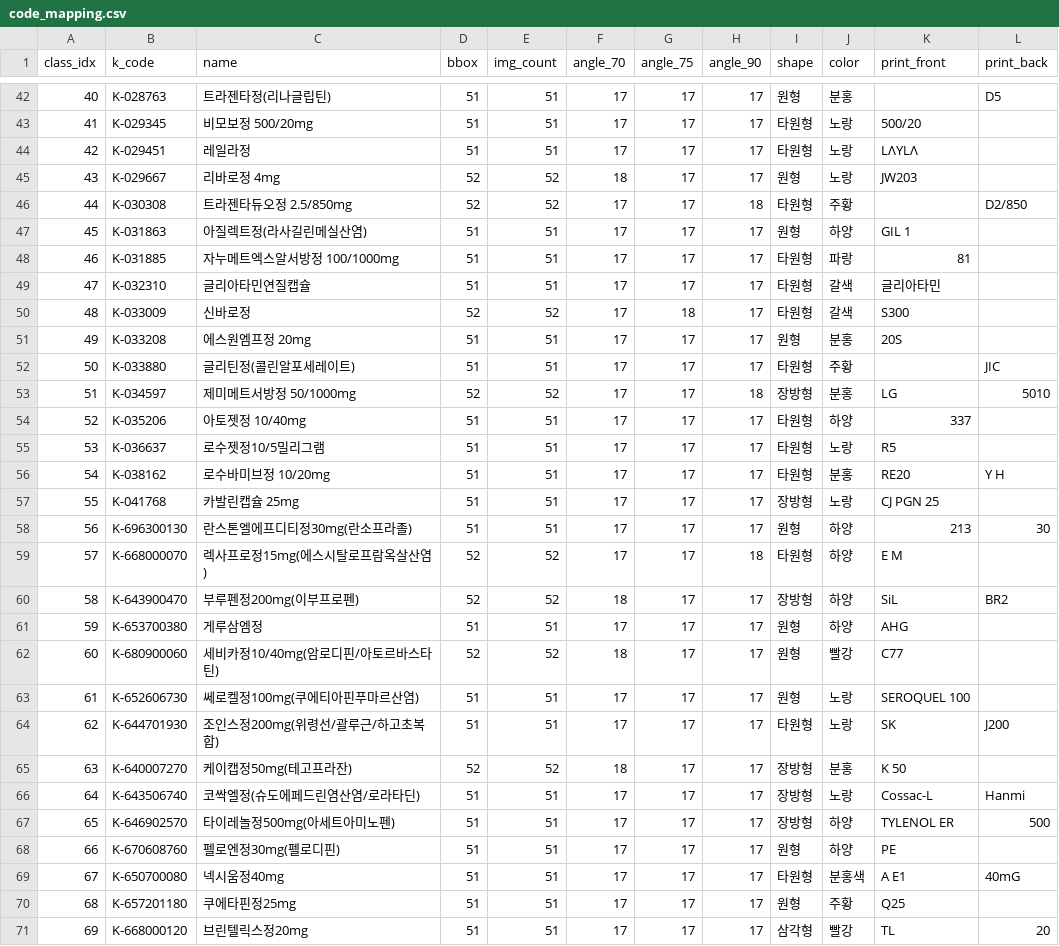
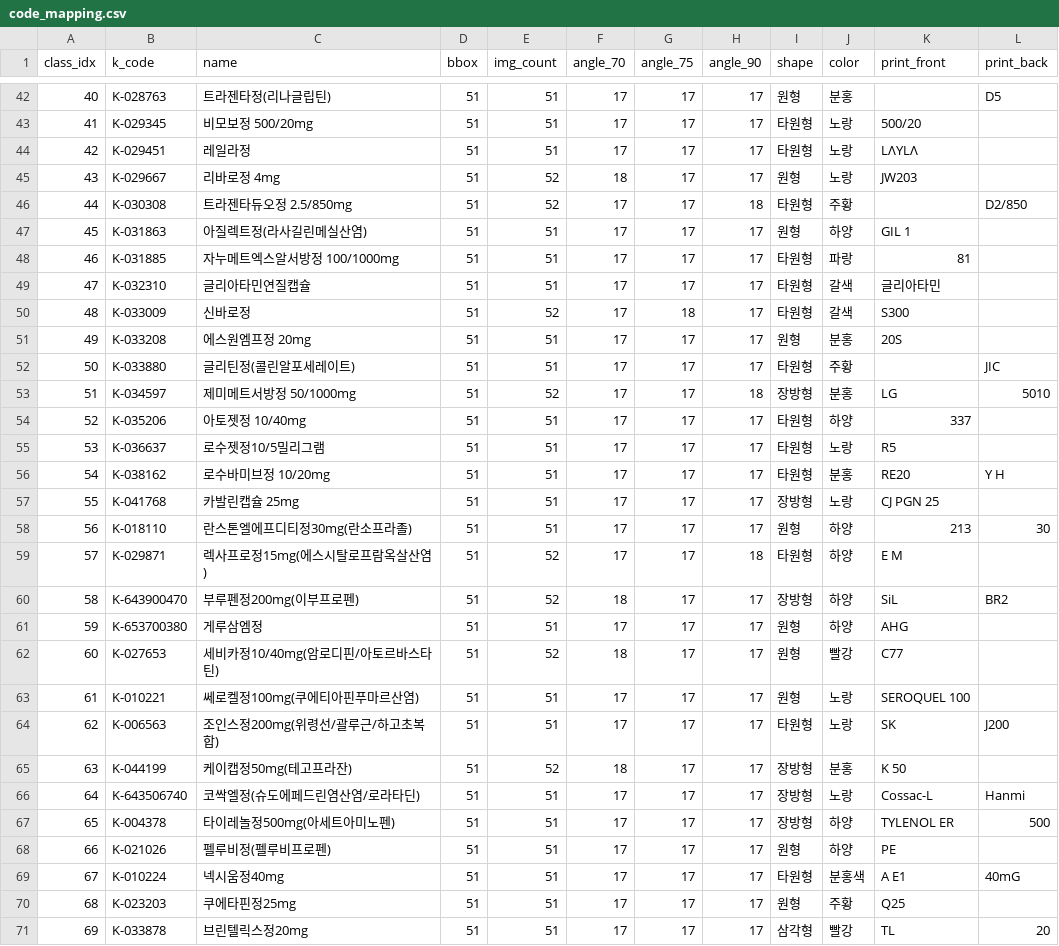
Before and after one commit to wjdtmdgh87-lgtm/codeit-, a CSV file: code_mapping.csv, drawn as a sheet; only a part is shown, gaps mark what is left out; the diff covers the shown part only.

```diff
--- a/code_mapping.csv
+++ b/code_mapping.csv
@@ -44,4 +44,4 @@
 42,K-029451,레일라정,51,51,17,17,17,타원형,노랑,LΛYLΛ,
-43,K-029667,리바로정 4mg,52,52,18,17,17,원형,노랑,JW203,
-44,K-030308,트라젠타듀오정 2.5/850mg,52,52,17,17,18,타원형,주황,,D2/850
+43,K-029667,리바로정 4mg,51,52,18,17,17,원형,노랑,JW203,
+44,K-030308,트라젠타듀오정 2.5/850mg,51,52,17,17,18,타원형,주황,,D2/850
 45,K-031863,아질렉트정(라사길린메실산염),51,51,17,17,17,원형,하양,GIL 1,
@@ -49,6 +49,6 @@
 47,K-032310,글리아타민연질캡슐,51,51,17,17,17,타원형,갈색,글리아타민,
-48,K-033009,신바로정,52,52,17,18,17,타원형,갈색,S300,
+48,K-033009,신바로정,51,52,17,18,17,타원형,갈색,S300,
 49,K-033208,에스원엠프정 20mg,51,51,17,17,17,원형,분홍,20S,
 50,K-033880,글리틴정(콜린알포세레이트),51,51,17,17,17,타원형,주황,,JIC
-51,K-034597,제미메트서방정 50/1000mg,52,52,17,17,18,장방형,분홍,LG,5010
+51,K-034597,제미메트서방정 50/1000mg,51,52,17,17,18,장방형,분홍,LG,5010
 52,K-035206,아토젯정 10/40mg,51,51,17,17,17,타원형,하양,337,
@@ -57,15 +57,15 @@
 55,K-041768,카발린캡슐 25mg,51,51,17,17,17,장방형,노랑,CJ PGN   25,
-56,K-696300130,란스톤엘에프디티정30mg(란소프라졸),51,51,17,17,17,원형,하양,213,30
-57,K-668000070,렉사프로정15mg(에스시탈로프람옥살산염),52,52,17,17,18,타원형,하양,E M,
-58,K-643900470,부루펜정200mg(이부프로펜),52,52,18,17,17,장방형,하양,SiL,BR2
+56,K-018110,란스톤엘에프디티정30mg(란소프라졸),51,51,17,17,17,원형,하양,213,30
+57,K-029871,렉사프로정15mg(에스시탈로프람옥살산염),51,52,17,17,18,타원형,하양,E M,
+58,K-643900470,부루펜정200mg(이부프로펜),51,52,18,17,17,장방형,하양,SiL,BR2
 59,K-653700380,게루삼엠정,51,51,17,17,17,원형,하양,AHG,
-60,K-680900060,세비카정10/40mg(암로디핀/아토르바스타틴),52,52,18,17,17,원형,빨강,C77,
-61,K-652606730,쎄로켈정100mg(쿠에티아핀푸마르산염),51,51,17,17,17,원형,노랑,SEROQUEL 100,
-62,K-644701930,조인스정200mg(위령선/괄루근/하고초복합),51,51,17,17,17,타원형,노랑,SK,J200
-63,K-640007270,케이캡정50mg(테고프라잔),52,52,18,17,17,장방형,분홍,K 50,
+60,K-027653,세비카정10/40mg(암로디핀/아토르바스타틴),51,52,18,17,17,원형,빨강,C77,
+61,K-010221,쎄로켈정100mg(쿠에티아핀푸마르산염),51,51,17,17,17,원형,노랑,SEROQUEL 100,
+62,K-006563,조인스정200mg(위령선/괄루근/하고초복합),51,51,17,17,17,타원형,노랑,SK,J200
+63,K-044199,케이캡정50mg(테고프라잔),51,52,18,17,17,장방형,분홍,K 50,
 64,K-643506740,코싹엘정(슈도에페드린염산염/로라타딘),51,51,17,17,17,장방형,노랑,Cossac-L,Hanmi
-65,K-646902570,타이레놀정500mg(아세트아미노펜),51,51,17,17,17,장방형,하양,TYLENOL ER,500
-66,K-670608760,펠로엔정30mg(펠로디핀),51,51,17,17,17,원형,하양,PE,
-67,K-650700080,넥시움정40mg,51,51,17,17,17,타원형,분홍색,A E1,40mG
-68,K-657201180,쿠에타핀정25mg,51,51,17,17,17,원형,주황,Q25,
-69,K-668000120,브린텔릭스정20mg,51,51,17,17,17,삼각형,빨강,TL,20
+65,K-004378,타이레놀정500mg(아세트아미노펜),51,51,17,17,17,장방형,하양,TYLENOL ER,500
+66,K-021026,펠루비정(펠루비프로펜),51,51,17,17,17,원형,하양,PE,
+67,K-010224,넥시움정40mg,51,51,17,17,17,타원형,분홍색,A E1,40mG
+68,K-023203,쿠에타핀정25mg,51,51,17,17,17,원형,주황,Q25,
+69,K-033878,브린텔릭스정20mg,51,51,17,17,17,삼각형,빨강,TL,20
```
Also changed, not shown: 3 added rows and 17 edited cells elsewhere in this file, 8 other files.
